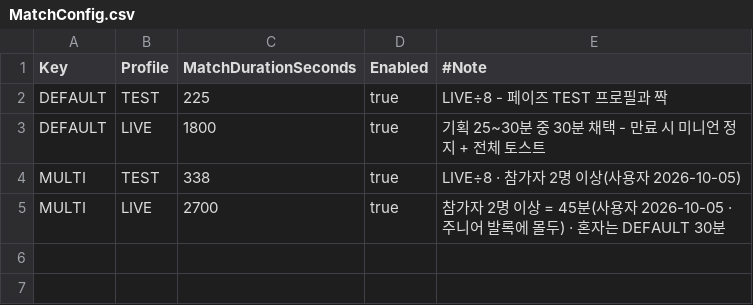
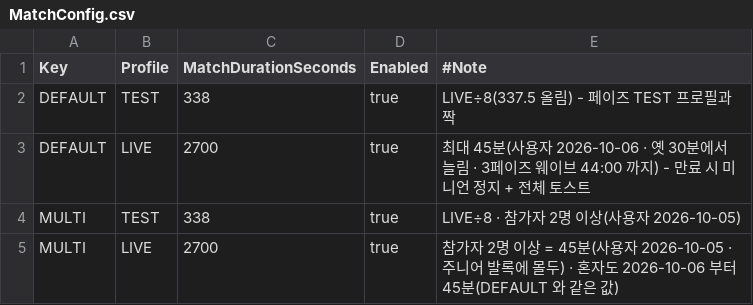
Before and after one commit to alsrn5172/villagedefense, a CSV file: RootDesk/MyDesk/MatchConfig.csv, drawn as a sheet.

```diff
--- a/RootDesk/MyDesk/MatchConfig.csv
+++ b/RootDesk/MyDesk/MatchConfig.csv
@@ -1,5 +1,5 @@
 Key,Profile,MatchDurationSeconds,Enabled,#Note
-DEFAULT,TEST,225,true,LIVE÷8 - 페이즈 TEST 프로필과 짝
-DEFAULT,LIVE,1800,true,기획 25~30분 중 30분 채택 - 만료 시 미니언 정지 + 전체 토스트
+DEFAULT,TEST,338,true,LIVE÷8(337.5 올림) - 페이즈 TEST 프로필과 짝
+DEFAULT,LIVE,2700,true,최대 45분(사용자 2026-10-06 · 옛 30분에서 늘림 · 3페이즈 웨이브 44:00 까지) - 만료 시 미니언 정지 + 전체 토스트
 MULTI,TEST,338,true,LIVE÷8 · 참가자 2명 이상(사용자 2026-10-05)
-MULTI,LIVE,2700,true,참가자 2명 이상 = 45분(사용자 2026-10-05 · 주니어 발록에 몰두) · 혼자는 DEFAULT 30분
+MULTI,LIVE,2700,true,참가자 2명 이상 = 45분(사용자 2026-10-05 · 주니어 발록에 몰두) · 혼자도 2026-10-06 부터 45분(DEFAULT 와 같은 값)
```
Also changed, not shown: RootDesk/MyDesk/MinionPhaseConfig.csv, 5 other files.
